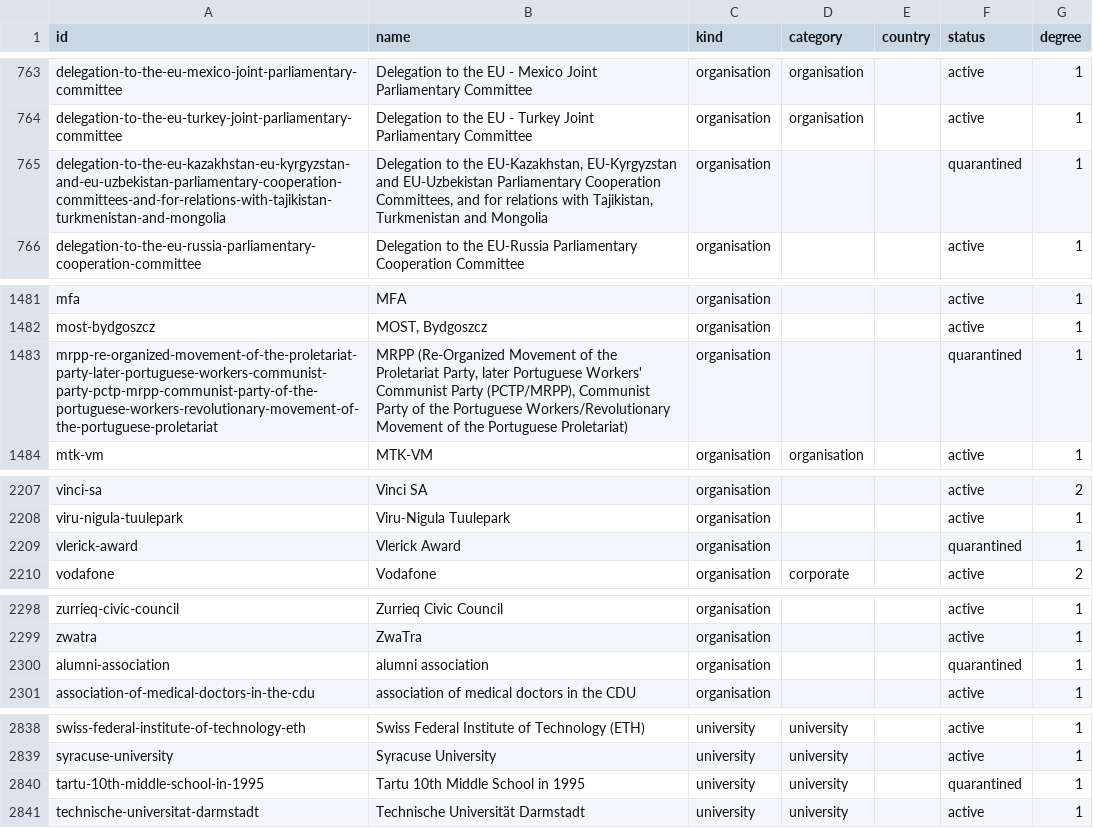
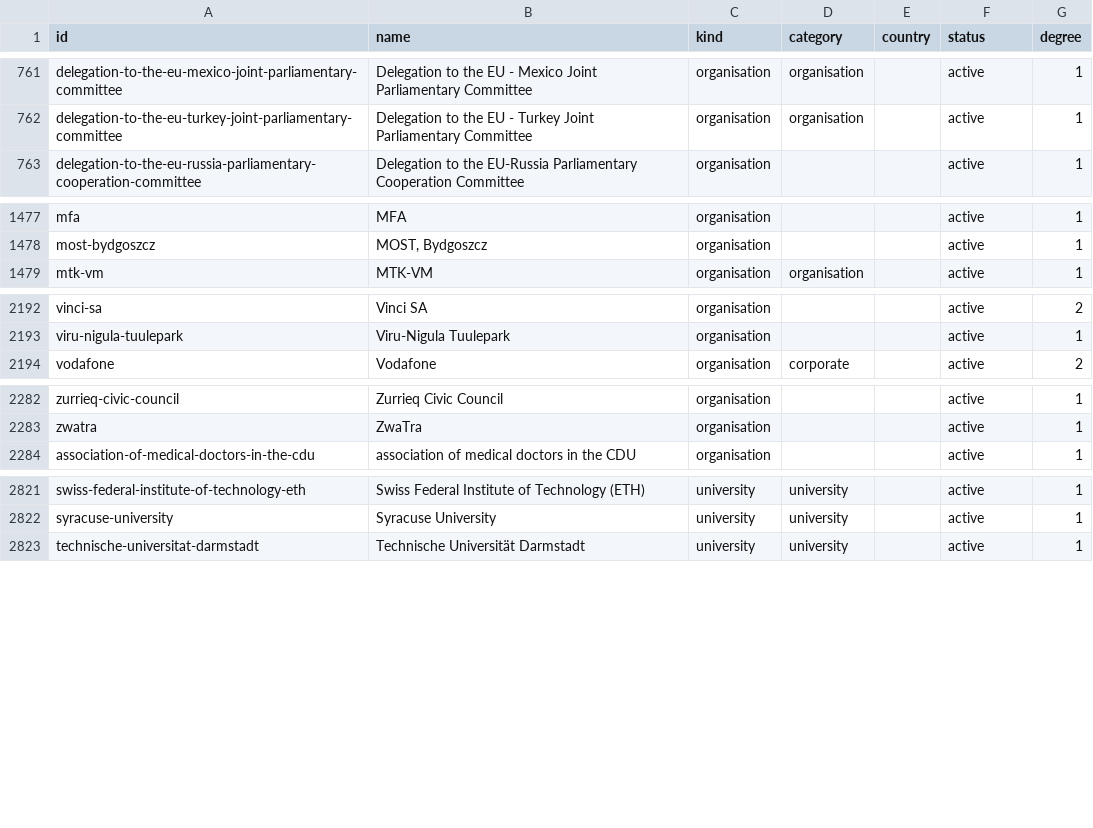
Before and after one commit to GavinMendelGleason/euro-sdt, a CSV file: graph/nodes.csv, drawn as a sheet; only a part is shown, gaps mark what is left out; the diff covers the shown part only.

```diff
--- a/graph/nodes.csv
+++ b/graph/nodes.csv
@@ -764,3 +762,2 @@ delegation-to-the-eu-mexico-joint-parliamentary-committee,Delegation to the EU -
 delegation-to-the-eu-turkey-joint-parliamentary-committee,Delegation to the EU - Turkey Joint Parliamentary Committee,organisation,organisation,,active,1
-delegation-to-the-eu-kazakhstan-eu-kyrgyzstan-and-eu-uzbekistan-parliamentary-cooperation-committees-and-for-relations-with-tajikistan-turkmenistan-and-mongolia,"Delegation to the EU-Kazakhstan, EU-Kyrgyzstan and EU-Uzbekistan Parliamentary Cooperation Committees, and for relations with Tajikistan, Turkmenistan and Mongolia",organisation,,,quarantined,1
 delegation-to-the-eu-russia-parliamentary-cooperation-committee,Delegation to the EU-Russia Parliamentary Cooperation Committee,organisation,,,active,1
@@ -1482,3 +1478,2 @@ mfa,MFA,organisation,,,active,1
 most-bydgoszcz,"MOST, Bydgoszcz",organisation,,,active,1
-mrpp-re-organized-movement-of-the-proletariat-party-later-portuguese-workers-communist-party-pctp-mrpp-communist-party-of-the-portuguese-workers-revolutionary-movement-of-the-portuguese-proletariat,"MRPP (Re-Organized Movement of the Proletariat Party, later Portuguese Workers' Communist Party (PCTP/MRPP), Communist Party of the Portuguese Workers/Revolutionary Movement of the Portuguese Proletariat)",organisation,,,quarantined,1
 mtk-vm,MTK-VM,organisation,organisation,,active,1
@@ -2208,3 +2193,2 @@ vinci-sa,Vinci SA,organisation,,,active,2
 viru-nigula-tuulepark,Viru-Nigula Tuulepark,organisation,,,active,1
-vlerick-award,Vlerick Award,organisation,,,quarantined,1
 vodafone,Vodafone,organisation,corporate,,active,2
@@ -2299,3 +2283,2 @@ zurrieq-civic-council,Zurrieq Civic Council,organisation,,,active,1
 zwatra,ZwaTra,organisation,,,active,1
-alumni-association,alumni association,organisation,,,quarantined,1
 association-of-medical-doctors-in-the-cdu,association of medical doctors in the CDU,organisation,,,active,1
@@ -2839,3 +2822,2 @@ swiss-federal-institute-of-technology-eth,Swiss Federal Institute of Technology
 syracuse-university,Syracuse University,university,university,,active,1
-tartu-10th-middle-school-in-1995,Tartu 10th Middle School in 1995,university,university,,quarantined,1
 technische-universitat-darmstadt,Technische Universität Darmstadt,university,university,,active,1
```
Also changed, not shown: 20 removed rows and 19 edited cells elsewhere in this file, 12 other files.
